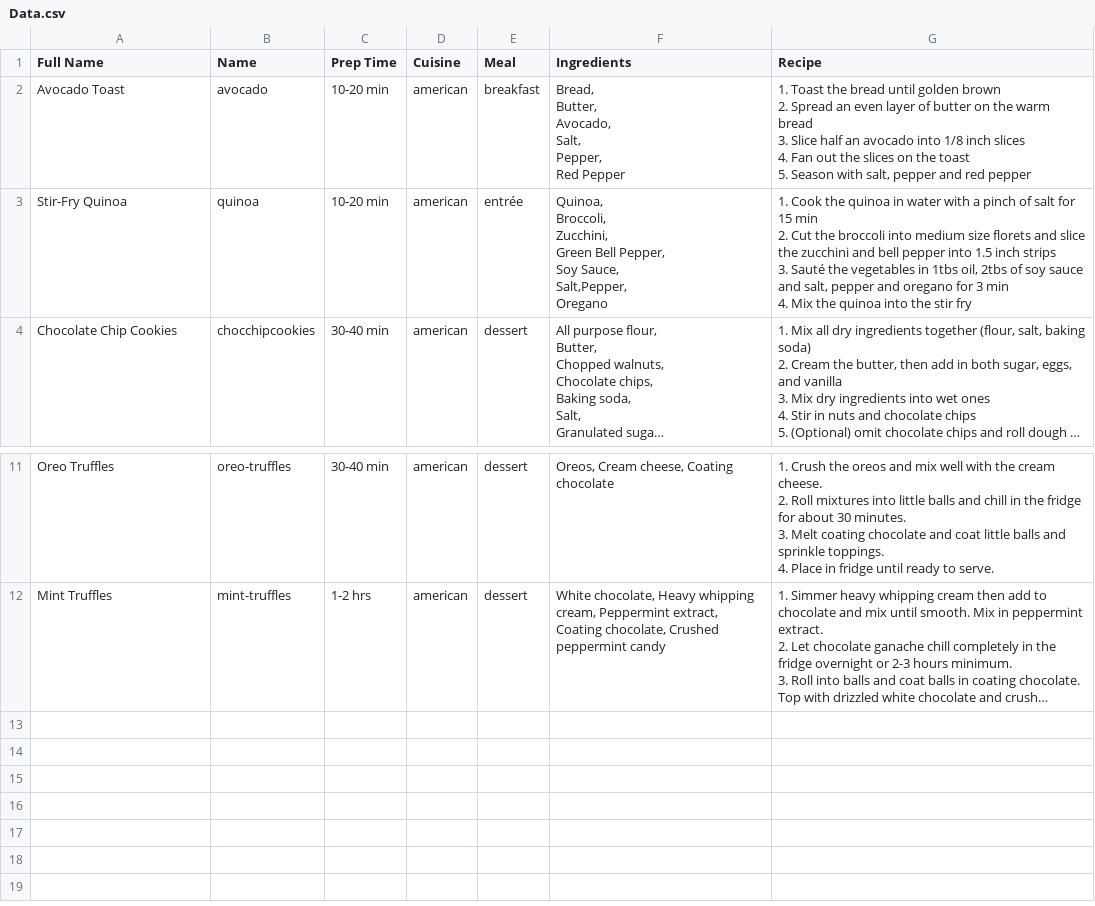
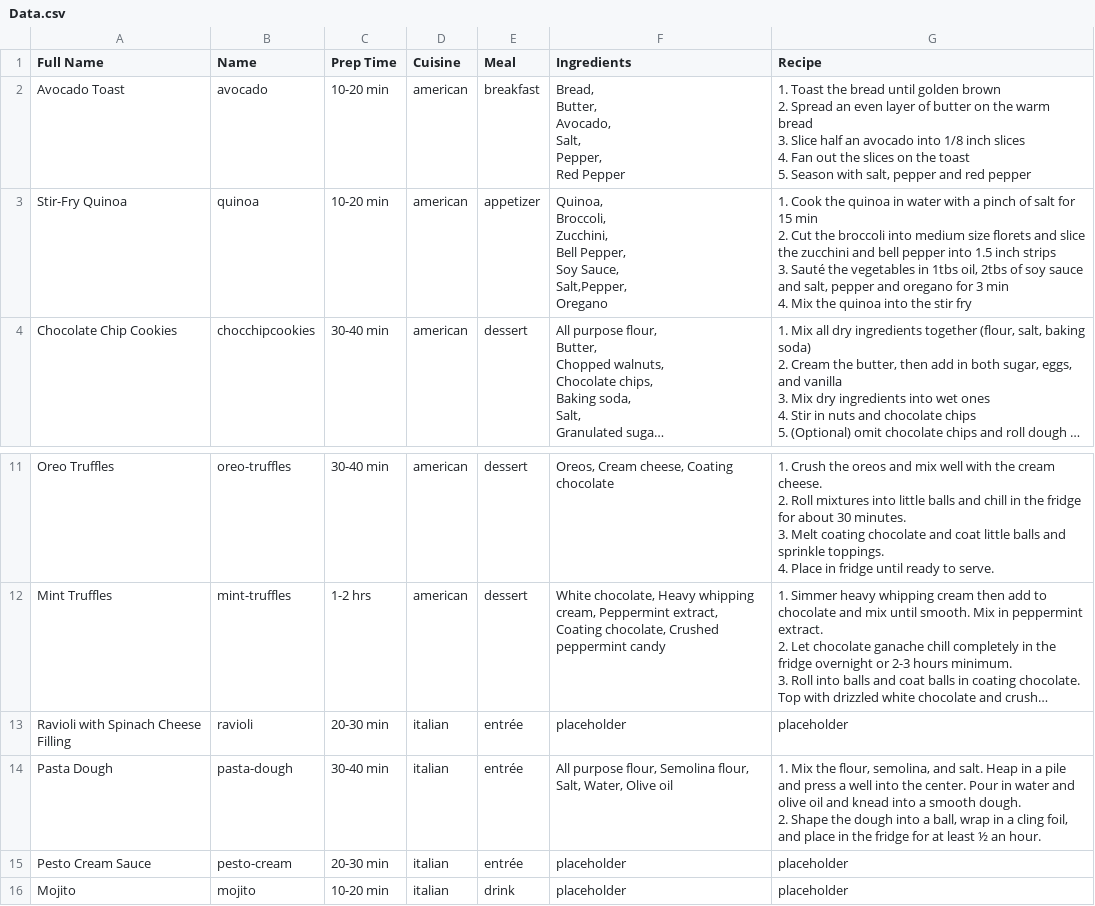
Before and after one commit to bjp12/recipe-book, a CSV file: recipe book/static/Data.csv, drawn as a sheet; only a part is shown, gaps mark what is left out; long unchanged cells end in …; ↵ is a line break in a cell; the diff names each change by its address in the sheet, - before the commit and + after, or states it on an @@ line.

Commit message:
Add files via upload
finished the rough outline of the meal builder

```diff
--- a/recipe book/static/Data.csv
+++ b/recipe book/static/Data.csv
-E3 (Meal): entrée
+E3 (Meal): appetizer
-F3 (Ingredients): …Broccoli, ↵ Zucchini, ↵ Green Bell Pepper,…
+F3 (Ingredients): …Broccoli, ↵ Zucchini, ↵ Bell Pepper,…
+row 13: Ravioli with Spinach Cheese Filling | ravioli | 20-30 min | italian | entrée | placeholder | placeholder
+row 14: Pasta Dough | pasta-dough | 30-40 min | italian | entrée | All purpose flour, Semolina flour, Salt, Water, Olive oil | 1. Mix the flour, semolina, and salt. Heap in a pile and press a well into the center. Pour in water and olive oil and knead into a smooth dough. ↵ 2. Shape the dough into a ball, wrap in a cling foil, and place in the fridge for at least ½ an hour.
+row 15: Pesto Cream Sauce | pesto-cream | 20-30 min | italian | entrée | placeholder | placeholder
+row 16: Mojito | mojito | 10-20 min | italian | drink | placeholder | placeholder
```
Also changed, not shown: 24 other files.
